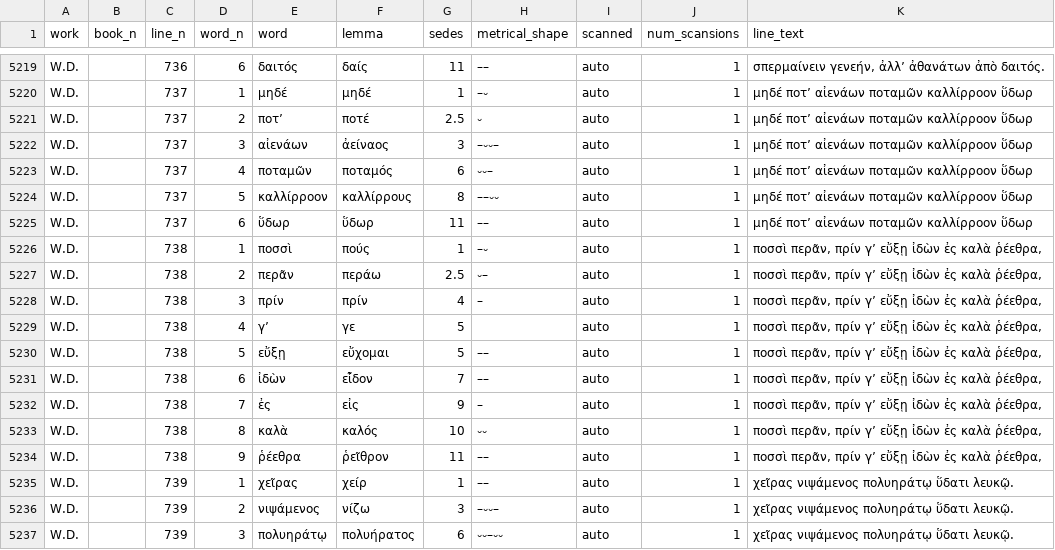
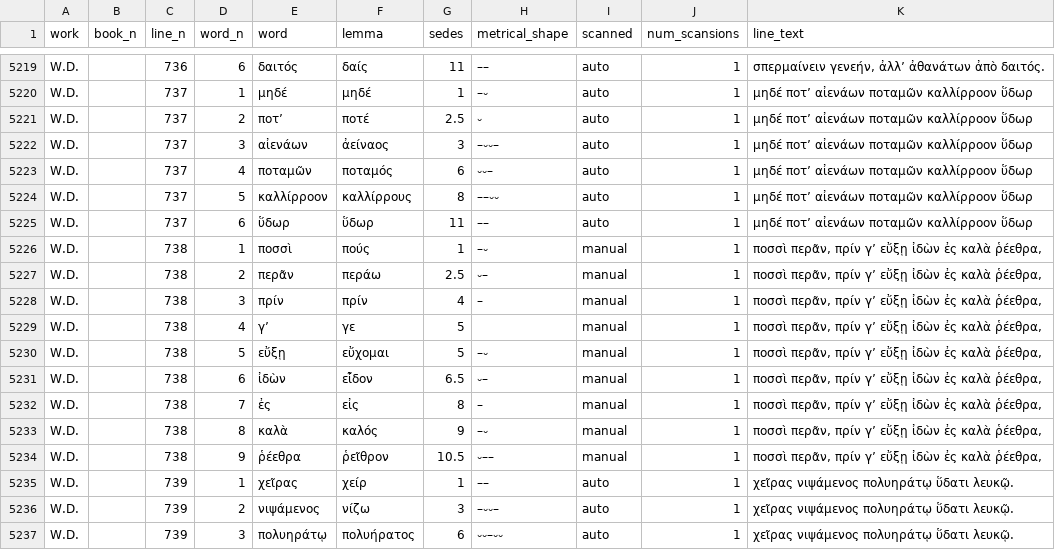
Before and after one commit to sasansom/sedes, a CSV file: corpus/worksanddays.csv, drawn as a sheet; only a part is shown, gaps mark what is left out.

Commit message:
Regen worksanddays.csv for fd1ab14a39e69a0ec0fa560f03b0f05fca32d6a5.

```diff
--- a/corpus/worksanddays.csv
+++ b/corpus/worksanddays.csv
@@ -5225,11 +5225,11 @@ W.D.,,737,5,καλλίρροον,καλλίρρους,8,––⏑⏑,auto,1,
 W.D.,,737,6,ὕδωρ,ὕδωρ,11,––,auto,1,μηδέ ποτ’ αἰενάων ποταμῶν καλλίρροον ὕδωρ
-W.D.,,738,1,ποσσὶ,πούς,1,–⏑,auto,1,"ποσσὶ περᾶν, πρίν γ’ εὔξῃ ἰδὼν ἐς καλὰ ῥέεθρα,"
-W.D.,,738,2,περᾶν,περάω,2.5,⏑–,auto,1,"ποσσὶ περᾶν, πρίν γ’ εὔξῃ ἰδὼν ἐς καλὰ ῥέεθρα,"
-W.D.,,738,3,πρίν,πρίν,4,–,auto,1,"ποσσὶ περᾶν, πρίν γ’ εὔξῃ ἰδὼν ἐς καλὰ ῥέεθρα,"
-W.D.,,738,4,γ’,γε,5,,auto,1,"ποσσὶ περᾶν, πρίν γ’ εὔξῃ ἰδὼν ἐς καλὰ ῥέεθρα,"
-W.D.,,738,5,εὔξῃ,εὔχομαι,5,––,auto,1,"ποσσὶ περᾶν, πρίν γ’ εὔξῃ ἰδὼν ἐς καλὰ ῥέεθρα,"
-W.D.,,738,6,ἰδὼν,εἶδον,7,––,auto,1,"ποσσὶ περᾶν, πρίν γ’ εὔξῃ ἰδὼν ἐς καλὰ ῥέεθρα,"
-W.D.,,738,7,ἐς,εἰς,9,–,auto,1,"ποσσὶ περᾶν, πρίν γ’ εὔξῃ ἰδὼν ἐς καλὰ ῥέεθρα,"
-W.D.,,738,8,καλὰ,καλός,10,⏑⏑,auto,1,"ποσσὶ περᾶν, πρίν γ’ εὔξῃ ἰδὼν ἐς καλὰ ῥέεθρα,"
-W.D.,,738,9,ῥέεθρα,ῥεῖθρον,11,––,auto,1,"ποσσὶ περᾶν, πρίν γ’ εὔξῃ ἰδὼν ἐς καλὰ ῥέεθρα,"
+W.D.,,738,1,ποσσὶ,πούς,1,–⏑,manual,1,"ποσσὶ περᾶν, πρίν γ’ εὔξῃ ἰδὼν ἐς καλὰ ῥέεθρα,"
+W.D.,,738,2,περᾶν,περάω,2.5,⏑–,manual,1,"ποσσὶ περᾶν, πρίν γ’ εὔξῃ ἰδὼν ἐς καλὰ ῥέεθρα,"
+W.D.,,738,3,πρίν,πρίν,4,–,manual,1,"ποσσὶ περᾶν, πρίν γ’ εὔξῃ ἰδὼν ἐς καλὰ ῥέεθρα,"
+W.D.,,738,4,γ’,γε,5,,manual,1,"ποσσὶ περᾶν, πρίν γ’ εὔξῃ ἰδὼν ἐς καλὰ ῥέεθρα,"
+W.D.,,738,5,εὔξῃ,εὔχομαι,5,–⏑,manual,1,"ποσσὶ περᾶν, πρίν γ’ εὔξῃ ἰδὼν ἐς καλὰ ῥέεθρα,"
+W.D.,,738,6,ἰδὼν,εἶδον,6.5,⏑–,manual,1,"ποσσὶ περᾶν, πρίν γ’ εὔξῃ ἰδὼν ἐς καλὰ ῥέεθρα,"
+W.D.,,738,7,ἐς,εἰς,8,–,manual,1,"ποσσὶ περᾶν, πρίν γ’ εὔξῃ ἰδὼν ἐς καλὰ ῥέεθρα,"
+W.D.,,738,8,καλὰ,καλός,9,–⏑,manual,1,"ποσσὶ περᾶν, πρίν γ’ εὔξῃ ἰδὼν ἐς καλὰ ῥέεθρα,"
+W.D.,,738,9,ῥέεθρα,ῥεῖθρον,10.5,⏑––,manual,1,"ποσσὶ περᾶν, πρίν γ’ εὔξῃ ἰδὼν ἐς καλὰ ῥέεθρα,"
 W.D.,,739,1,χεῖρας,χείρ,1,––,auto,1,χεῖρας νιψάμενος πολυηράτῳ ὕδατι λευκῷ.
```
